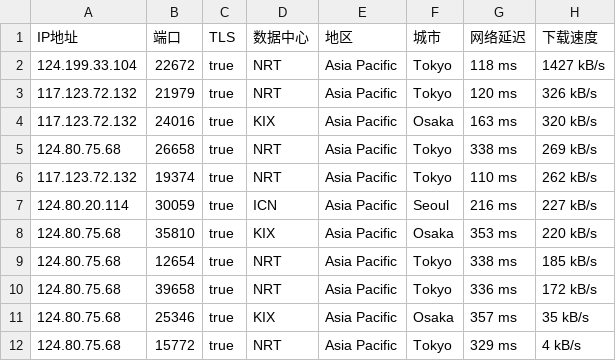
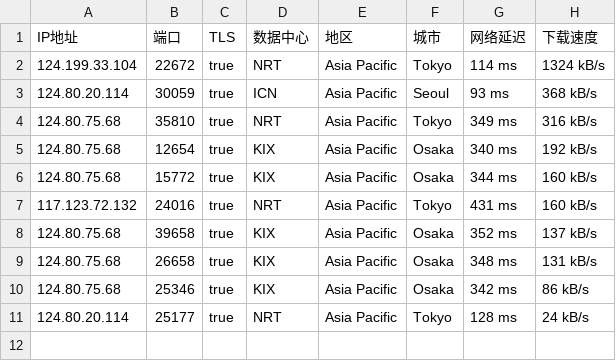
Before and after one commit to o2sky/yxip, a CSV file: ct/17849.csv, drawn as a sheet.

```diff
--- a/ct/17849.csv
+++ b/ct/17849.csv
@@ -1,12 +1,11 @@
 IP地址,端口,TLS,数据中心,地区,城市,网络延迟,下载速度
-124.199.33.104,22672,true,NRT,Asia Pacific,Tokyo,118 ms,1427 kB/s
-117.123.72.132,21979,true,NRT,Asia Pacific,Tokyo,120 ms,326 kB/s
-117.123.72.132,24016,true,KIX,Asia Pacific,Osaka,163 ms,320 kB/s
-124.80.75.68,26658,true,NRT,Asia Pacific,Tokyo,338 ms,269 kB/s
-117.123.72.132,19374,true,NRT,Asia Pacific,Tokyo,110 ms,262 kB/s
-124.80.20.114,30059,true,ICN,Asia Pacific,Seoul,216 ms,227 kB/s
-124.80.75.68,35810,true,KIX,Asia Pacific,Osaka,353 ms,220 kB/s
-124.80.75.68,12654,true,NRT,Asia Pacific,Tokyo,338 ms,185 kB/s
-124.80.75.68,39658,true,NRT,Asia Pacific,Tokyo,336 ms,172 kB/s
-124.80.75.68,25346,true,KIX,Asia Pacific,Osaka,357 ms,35 kB/s
-124.80.75.68,15772,true,NRT,Asia Pacific,Tokyo,329 ms,4 kB/s
+124.199.33.104,22672,true,NRT,Asia Pacific,Tokyo,114 ms,1324 kB/s
+124.80.20.114,30059,true,ICN,Asia Pacific,Seoul,93 ms,368 kB/s
+124.80.75.68,35810,true,NRT,Asia Pacific,Tokyo,349 ms,316 kB/s
+124.80.75.68,12654,true,KIX,Asia Pacific,Osaka,340 ms,192 kB/s
+124.80.75.68,15772,true,KIX,Asia Pacific,Osaka,344 ms,160 kB/s
+117.123.72.132,24016,true,NRT,Asia Pacific,Tokyo,431 ms,160 kB/s
+124.80.75.68,39658,true,KIX,Asia Pacific,Osaka,352 ms,137 kB/s
+124.80.75.68,26658,true,KIX,Asia Pacific,Osaka,348 ms,131 kB/s
+124.80.75.68,25346,true,KIX,Asia Pacific,Osaka,342 ms,86 kB/s
+124.80.20.114,25177,true,NRT,Asia Pacific,Tokyo,128 ms,24 kB/s
```
Also changed, not shown: ct/16509.csv, ct/31898.csv, 2 other files.
